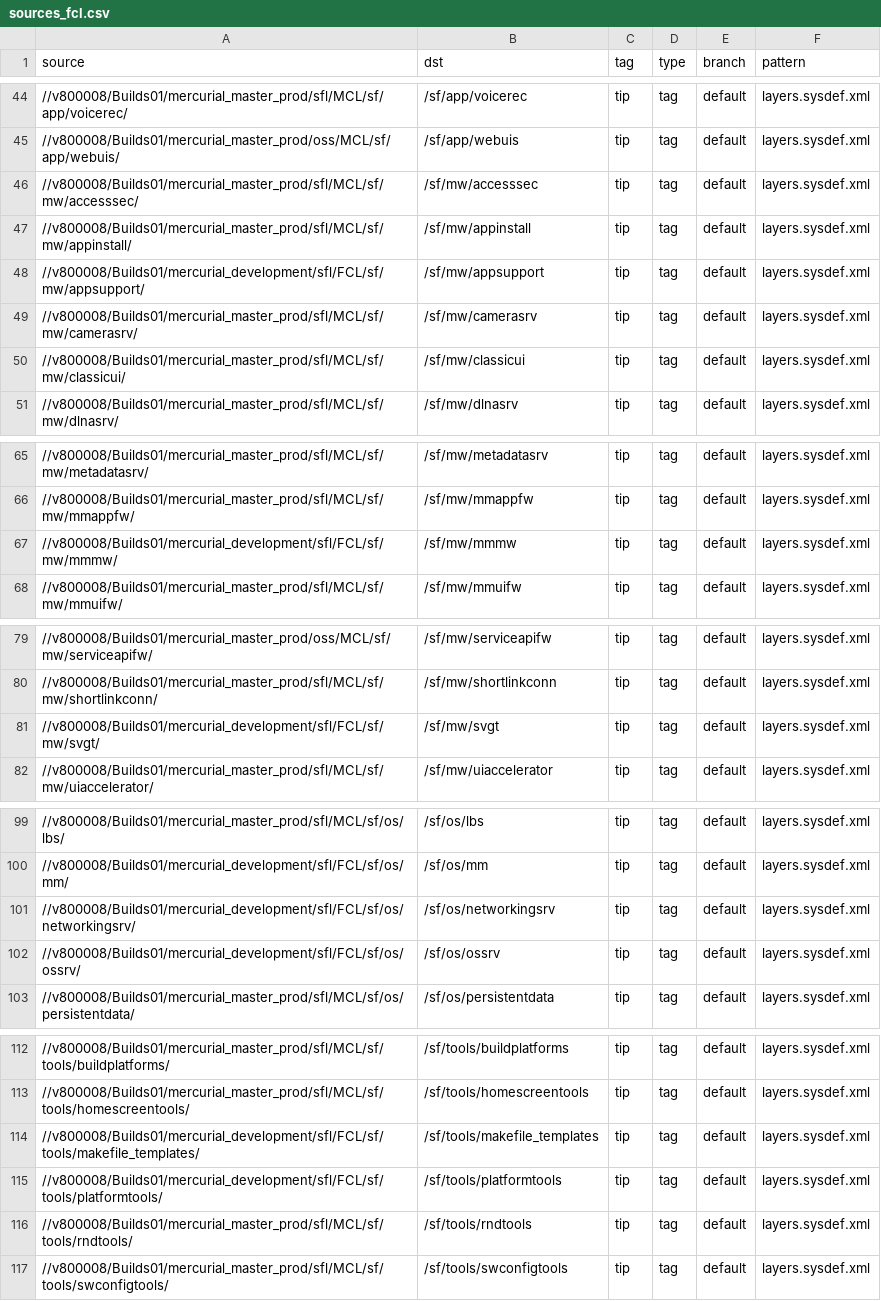
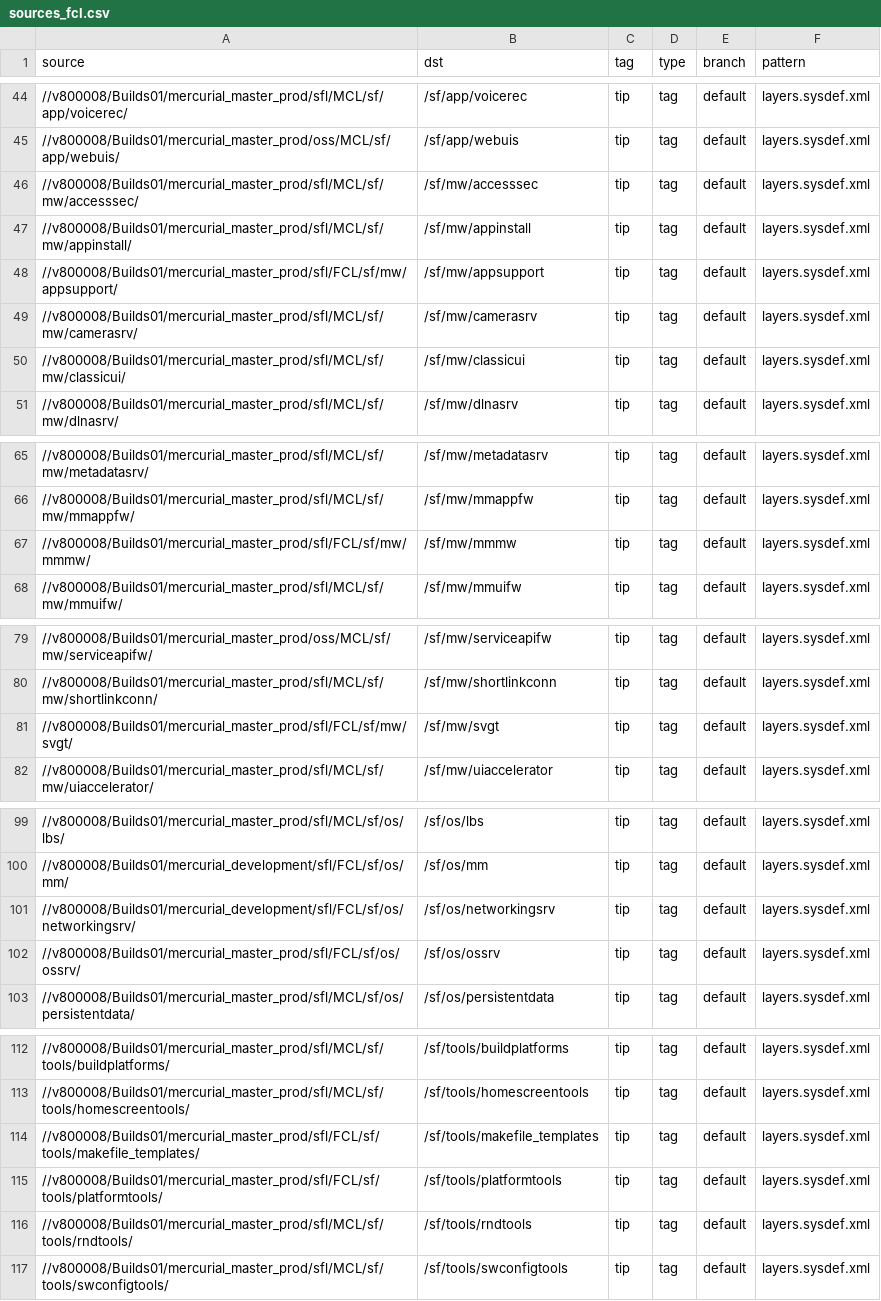
Before and after one commit to SymbianSource/oss.FCL.sftools.fbf.projects.platforms, a CSV file: clean/sources_fcl.csv, drawn as a sheet; only a part is shown, gaps mark what is left out.

Commit message:
Move more of the FCLs to mercurial_master_prod

```diff
--- a/clean/sources_fcl.csv
+++ b/clean/sources_fcl.csv
@@ -47,3 +47,3 @@ source,dst,tag,type,branch,pattern
 //v800008/Builds01/mercurial_master_prod/sfl/MCL/sf/mw/appinstall/,/sf/mw/appinstall,tip,tag,default,layers.sysdef.xml
-//v800008/Builds01/mercurial_development/sfl/FCL/sf/mw/appsupport/,/sf/mw/appsupport,tip,tag,default,layers.sysdef.xml
+//v800008/Builds01/mercurial_master_prod/sfl/FCL/sf/mw/appsupport/,/sf/mw/appsupport,tip,tag,default,layers.sysdef.xml
 //v800008/Builds01/mercurial_master_prod/sfl/MCL/sf/mw/camerasrv/,/sf/mw/camerasrv,tip,tag,default,layers.sysdef.xml
@@ -66,3 +66,3 @@ source,dst,tag,type,branch,pattern
 //v800008/Builds01/mercurial_master_prod/sfl/MCL/sf/mw/mmappfw/,/sf/mw/mmappfw,tip,tag,default,layers.sysdef.xml
-//v800008/Builds01/mercurial_development/sfl/FCL/sf/mw/mmmw/,/sf/mw/mmmw,tip,tag,default,layers.sysdef.xml
+//v800008/Builds01/mercurial_master_prod/sfl/FCL/sf/mw/mmmw/,/sf/mw/mmmw,tip,tag,default,layers.sysdef.xml
 //v800008/Builds01/mercurial_master_prod/sfl/MCL/sf/mw/mmuifw/,/sf/mw/mmuifw,tip,tag,default,layers.sysdef.xml
@@ -80,3 +80,3 @@ source,dst,tag,type,branch,pattern
 //v800008/Builds01/mercurial_master_prod/sfl/MCL/sf/mw/shortlinkconn/,/sf/mw/shortlinkconn,tip,tag,default,layers.sysdef.xml
-//v800008/Builds01/mercurial_development/sfl/FCL/sf/mw/svgt/,/sf/mw/svgt,tip,tag,default,layers.sysdef.xml
+//v800008/Builds01/mercurial_master_prod/sfl/FCL/sf/mw/svgt/,/sf/mw/svgt,tip,tag,default,layers.sysdef.xml
 //v800008/Builds01/mercurial_master_prod/sfl/MCL/sf/mw/uiaccelerator/,/sf/mw/uiaccelerator,tip,tag,default,layers.sysdef.xml
@@ -101,3 +101,3 @@ source,dst,tag,type,branch,pattern
 //v800008/Builds01/mercurial_development/sfl/FCL/sf/os/networkingsrv/,/sf/os/networkingsrv,tip,tag,default,layers.sysdef.xml
-//v800008/Builds01/mercurial_development/sfl/FCL/sf/os/ossrv/,/sf/os/ossrv,tip,tag,default,layers.sysdef.xml
+//v800008/Builds01/mercurial_master_prod/sfl/FCL/sf/os/ossrv/,/sf/os/ossrv,tip,tag,default,layers.sysdef.xml
 //v800008/Builds01/mercurial_master_prod/sfl/MCL/sf/os/persistentdata/,/sf/os/persistentdata,tip,tag,default,layers.sysdef.xml
@@ -113,4 +113,4 @@ source,dst,tag,type,branch,pattern
 //v800008/Builds01/mercurial_master_prod/sfl/MCL/sf/tools/homescreentools/,/sf/tools/homescreentools,tip,tag,default,layers.sysdef.xml
-//v800008/Builds01/mercurial_development/sfl/FCL/sf/tools/makefile_templates/,/sf/tools/makefile_templates,tip,tag,default,layers.sysdef.xml
-//v800008/Builds01/mercurial_development/sfl/FCL/sf/tools/platformtools/,/sf/tools/platformtools,tip,tag,default,layers.sysdef.xml
+//v800008/Builds01/mercurial_master_prod/sfl/FCL/sf/tools/makefile_templates/,/sf/tools/makefile_templates,tip,tag,default,layers.sysdef.xml
+//v800008/Builds01/mercurial_master_prod/sfl/FCL/sf/tools/platformtools/,/sf/tools/platformtools,tip,tag,default,layers.sysdef.xml
 //v800008/Builds01/mercurial_master_prod/sfl/MCL/sf/tools/rndtools/,/sf/tools/rndtools,tip,tag,default,layers.sysdef.xml
```
